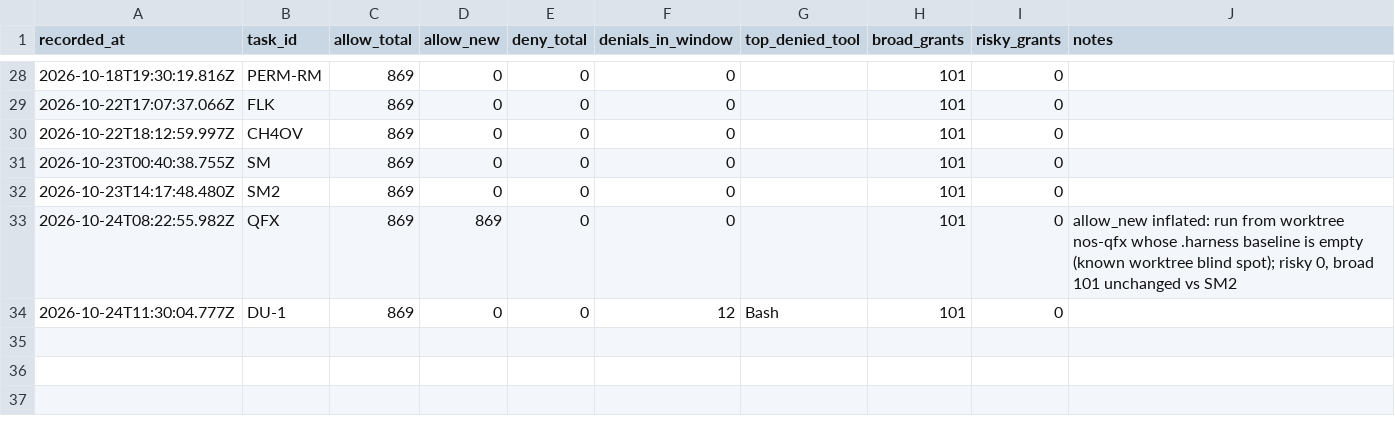
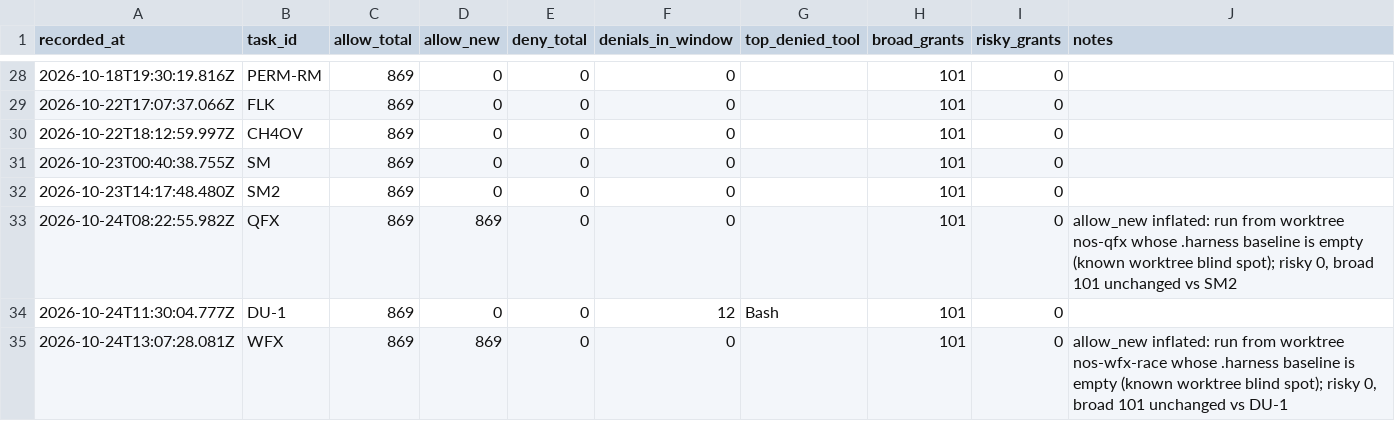
Before and after one commit to ShubhamKr07/network-optimization-studio, a CSV file: docs/superpowers/metrics/permissions.csv, drawn as a sheet; only a part is shown, gaps mark what is left out; the diff names each change by its address in the sheet, - before the commit and + after, or states it on an @@ line.

```diff
--- a/docs/superpowers/metrics/permissions.csv
+++ b/docs/superpowers/metrics/permissions.csv
+row 35: 2026-10-24T13:07:28.081Z | WFX | 869 | 869 | 0 | 0 |  | 101 | 0 | allow_new inflated: run from worktree nos-wfx-race whose .harness baseline is empty (known worktree blind spot); risky 0, broad 101 unchanged vs DU-1
```
Also changed, not shown: docs/superpowers/metrics/failures.csv, docs/superpowers/metrics/tasks.csv.
